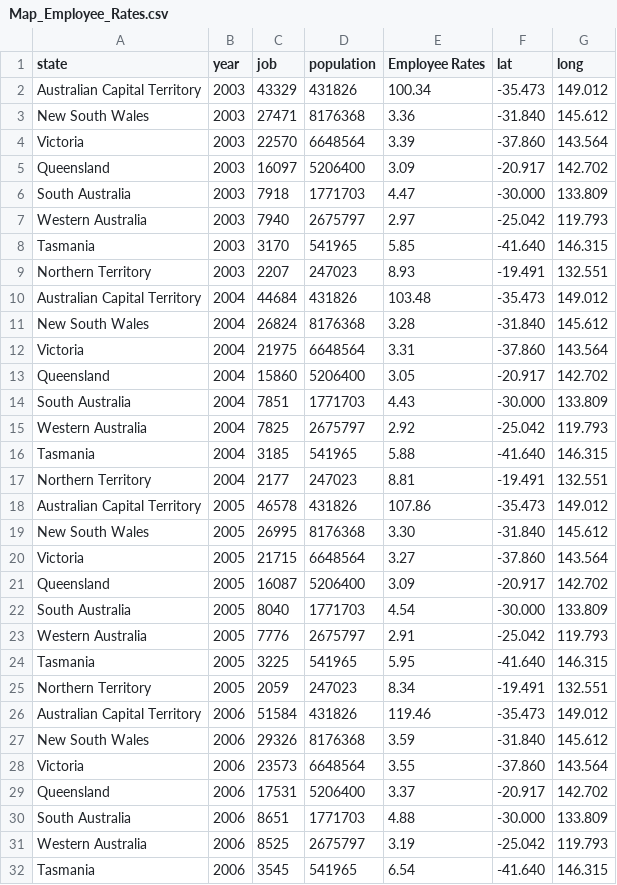
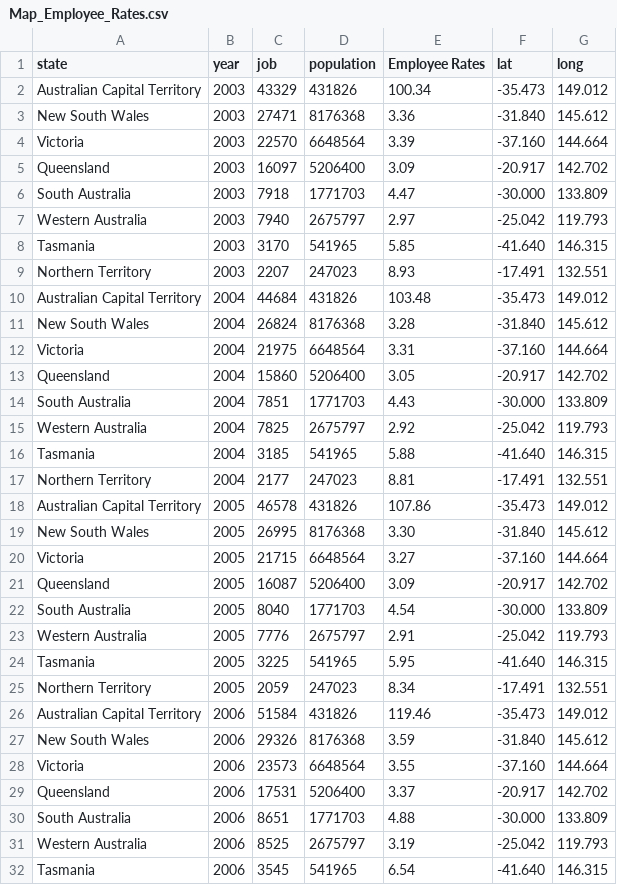
Before and after one commit to yxuu0066/FIT3179, a CSV file: Map_Employee_Rates.csv, drawn as a sheet; only a part is shown; the diff covers the shown part only.

Commit message:
Update Map_Employee_Rates.csv

```diff
--- a/Map_Employee_Rates.csv
+++ b/Map_Employee_Rates.csv
@@ -3,3 +3,3 @@ Australian Capital Territory,2003,43329,431826,100.34,-35.473,149.012
 New South Wales,2003,27471,8176368,3.36,-31.840,145.612
-Victoria,2003,22570,6648564,3.39,-37.860,143.564
+Victoria,2003,22570,6648564,3.39,-37.160,144.664
 Queensland,2003,16097,5206400,3.09,-20.917,142.702
@@ -8,6 +8,6 @@ Western Australia,2003,7940,2675797,2.97,-25.042,119.793
 Tasmania,2003,3170,541965,5.85,-41.640,146.315
-Northern Territory,2003,2207,247023,8.93,-19.491,132.551
+Northern Territory,2003,2207,247023,8.93,-17.491,132.551
 Australian Capital Territory,2004,44684,431826,103.48,-35.473,149.012
 New South Wales,2004,26824,8176368,3.28,-31.840,145.612
-Victoria,2004,21975,6648564,3.31,-37.860,143.564
+Victoria,2004,21975,6648564,3.31,-37.160,144.664
 Queensland,2004,15860,5206400,3.05,-20.917,142.702
@@ -16,6 +16,6 @@ Western Australia,2004,7825,2675797,2.92,-25.042,119.793
 Tasmania,2004,3185,541965,5.88,-41.640,146.315
-Northern Territory,2004,2177,247023,8.81,-19.491,132.551
+Northern Territory,2004,2177,247023,8.81,-17.491,132.551
 Australian Capital Territory,2005,46578,431826,107.86,-35.473,149.012
 New South Wales,2005,26995,8176368,3.30,-31.840,145.612
-Victoria,2005,21715,6648564,3.27,-37.860,143.564
+Victoria,2005,21715,6648564,3.27,-37.160,144.664
 Queensland,2005,16087,5206400,3.09,-20.917,142.702
@@ -24,6 +24,6 @@ Western Australia,2005,7776,2675797,2.91,-25.042,119.793
 Tasmania,2005,3225,541965,5.95,-41.640,146.315
-Northern Territory,2005,2059,247023,8.34,-19.491,132.551
+Northern Territory,2005,2059,247023,8.34,-17.491,132.551
 Australian Capital Territory,2006,51584,431826,119.46,-35.473,149.012
 New South Wales,2006,29326,8176368,3.59,-31.840,145.612
-Victoria,2006,23573,6648564,3.55,-37.860,143.564
+Victoria,2006,23573,6648564,3.55,-37.160,144.664
 Queensland,2006,17531,5206400,3.37,-20.917,142.702
```
Also changed, not shown: 40 edited cells elsewhere in this file.
